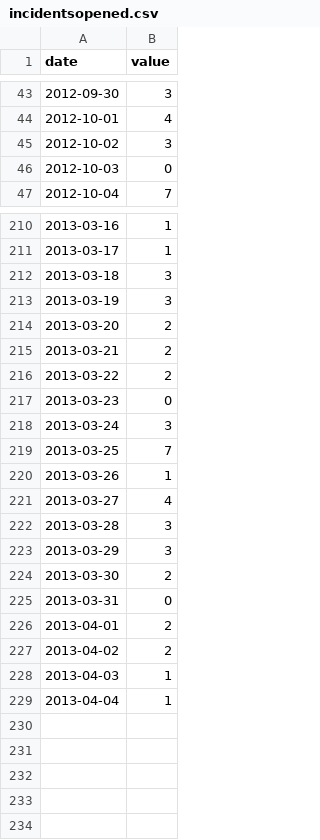
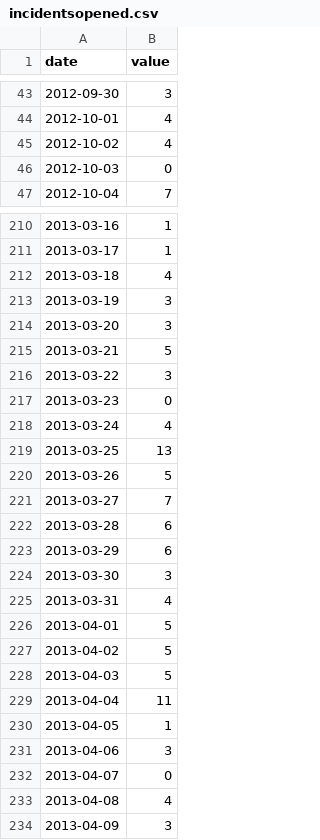
Before and after one commit to caseywatts/sn-stats-calendar, a CSV file: incidentsopened.csv, drawn as a sheet; only a part is shown, gaps mark what is left out; the diff covers the shown part only.

Commit message:
include incidents not yet resolved, for opened incidents

```diff
--- a/incidentsopened.csv
+++ b/incidentsopened.csv
@@ -44,3 +44,3 @@ date,value
 2012-10-01,4
-2012-10-02,3
+2012-10-02,4
 2012-10-03,0
@@ -211,19 +211,24 @@ date,value
 2013-03-17,1
-2013-03-18,3
+2013-03-18,4
 2013-03-19,3
-2013-03-20,2
-2013-03-21,2
-2013-03-22,2
+2013-03-20,3
+2013-03-21,5
+2013-03-22,3
 2013-03-23,0
-2013-03-24,3
-2013-03-25,7
-2013-03-26,1
-2013-03-27,4
-2013-03-28,3
-2013-03-29,3
-2013-03-30,2
-2013-03-31,0
-2013-04-01,2
-2013-04-02,2
-2013-04-03,1
-2013-04-04,1
+2013-03-24,4
+2013-03-25,13
+2013-03-26,5
+2013-03-27,7
+2013-03-28,6
+2013-03-29,6
+2013-03-30,3
+2013-03-31,4
+2013-04-01,5
+2013-04-02,5
+2013-04-03,5
+2013-04-04,11
+2013-04-05,1
+2013-04-06,3
+2013-04-07,0
+2013-04-08,4
+2013-04-09,3
```
Also changed, not shown: 29 edited cells elsewhere in this file, incidentsresolved.csv, 1 other file.
